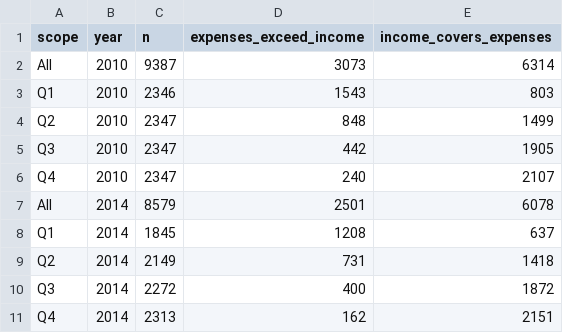
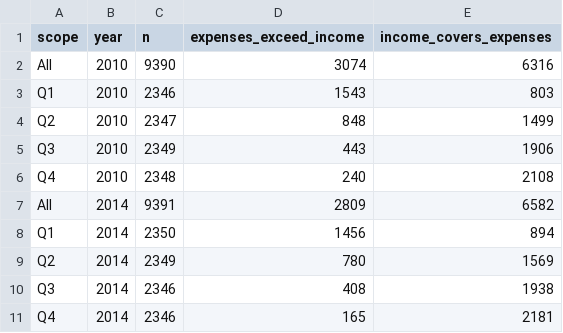
Before and after one commit to helenaadams827-cyber/vhlss-project-thong-ke, a CSV file: research_plan/financial_indicator_counts.csv, drawn as a sheet.

Commit message:
Fuel trống bằng 0; kiểm định một phía cho tỷ lệ chi vượt thu giảm

```diff
--- a/research_plan/financial_indicator_counts.csv
+++ b/research_plan/financial_indicator_counts.csv
@@ -1,11 +1,11 @@
 scope,year,n,expenses_exceed_income,income_covers_expenses
-All,2010,9387,3073,6314
+All,2010,9390,3074,6316
 Q1,2010,2346,1543,803
 Q2,2010,2347,848,1499
-Q3,2010,2347,442,1905
-Q4,2010,2347,240,2107
-All,2014,8579,2501,6078
-Q1,2014,1845,1208,637
-Q2,2014,2149,731,1418
-Q3,2014,2272,400,1872
-Q4,2014,2313,162,2151
+Q3,2010,2349,443,1906
+Q4,2010,2348,240,2108
+All,2014,9391,2809,6582
+Q1,2014,2350,1456,894
+Q2,2014,2349,780,1569
+Q3,2014,2346,408,1938
+Q4,2014,2346,165,2181
```
